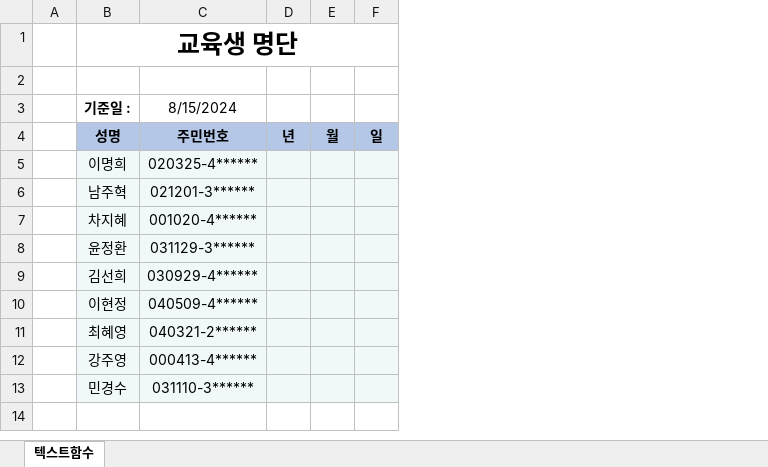
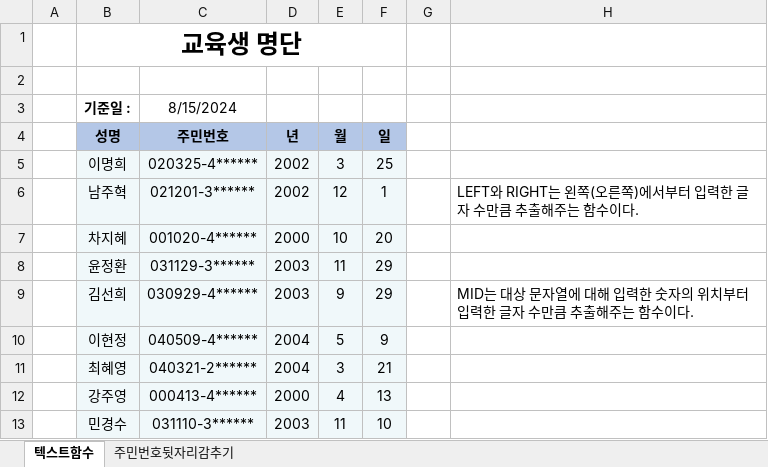
Before and after one commit to wjcho0303/ExcelPractice, an Excel workbook: 054 텍스트 추출 LEFT, RIGHT, MID.xlsx, sheet 텍스트함수, drawn as a sheet; values as stored, in another font and other column widths than the file's, no borders; charts and pictures not drawn; removed rows and columns are numbered as before the commit, all else as after; the diff names each change by its address in the sheet, - before the commit and + after, or states it on an @@ line.

```diff
--- a/054 텍스트 추출 LEFT, RIGHT, MID.xlsx (sheet 텍스트함수)
+++ b/054 텍스트 추출 LEFT, RIGHT, MID.xlsx (sheet 텍스트함수)
+sheet tab: 주민번호뒷자리감추기
-column D (년), empty
-column E (월), empty
-column F (일), empty
+column D (년), rows 5-13: 2002 | 2002 | 2000 | 2003 | 2003 | 2004 | 2004 | 2000 | 2003
+column E (월), rows 5-13: 3 | 12 | 10 | 11 | 9 | 5 | 3 | 4 | 11
+column F (일), rows 5-13: 25 | 1 | 20 | 29 | 29 | 9 | 21 | 13 | 10
+column G, empty
+column H, rows 6-9: LEFT와 RIGHT는 왼쪽(오른쪽)에서부터 입력한 글자 수만큼 추출해주는 함수이다. |  |  | MID는 대상 문자열에 대해 입력한 숫자의 위치부터 입력한 글자 수만큼 추출해주는 함수이다.
```
Also changed, not shown: charts or pictures, 5 other files.
